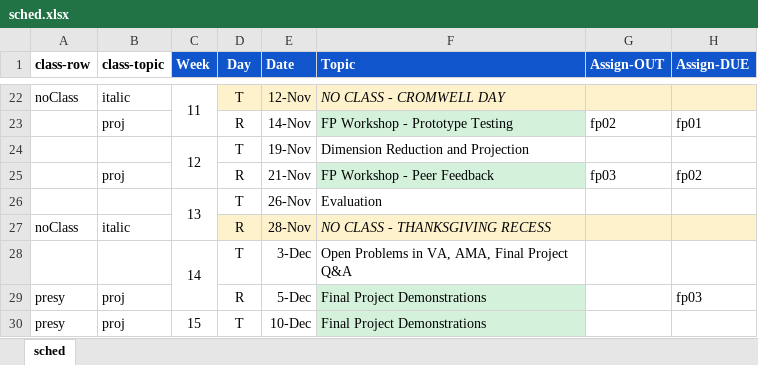
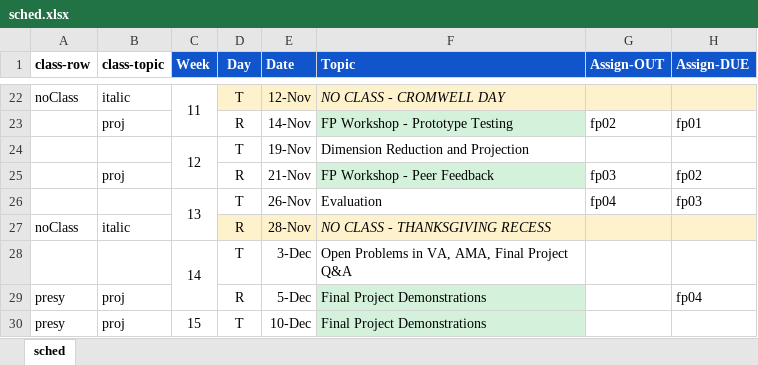
Before and after one commit to amosca01/SDS-CS235, an Excel workbook: assets/sched.xlsx, sheet sched, drawn as a sheet; only a part is shown, gaps mark what is left out; values as stored, in another font and other column widths than the file's, no borders; the diff names each change by its address in the sheet, - before the commit and + after, or states it on an @@ line.

Commit message:
sched

```diff
--- a/assets/sched.xlsx (sheet sched)
+++ b/assets/sched.xlsx (sheet sched)
-G26 (Assign-OUT): (empty)
+G26 (Assign-OUT): fp04
-H26 (Assign-DUE): (empty)
+H26 (Assign-DUE): fp03
-H29 (Assign-DUE): fp03
+H29 (Assign-DUE): fp04
```
Also changed, not shown: 3 other files.
